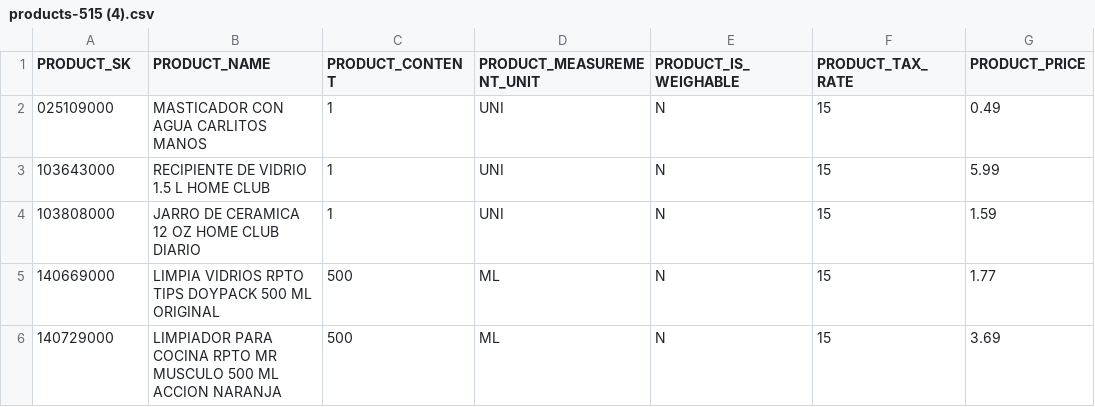
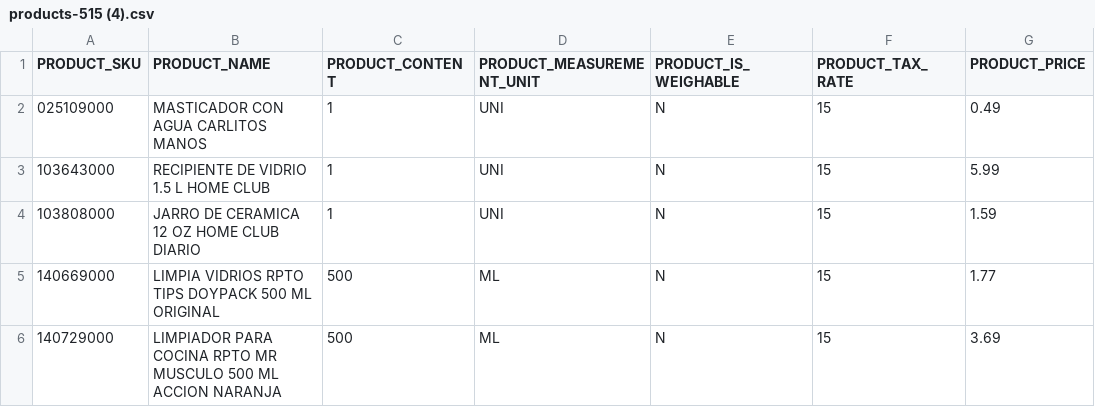
Before and after one commit to miguelbonifaz/miguelbonifaz, a CSV file: products-515 (4).csv, drawn as a sheet; only a part is shown; the diff names each change by its address in the sheet, - before the commit and + after, or states it on an @@ line.

Commit message:
Update products-515 (4).csv

```diff
--- a/products-515 (4).csv
+++ b/products-515 (4).csv
-A1: PRODUCT_SK
+A1: PRODUCT_SKU
```
